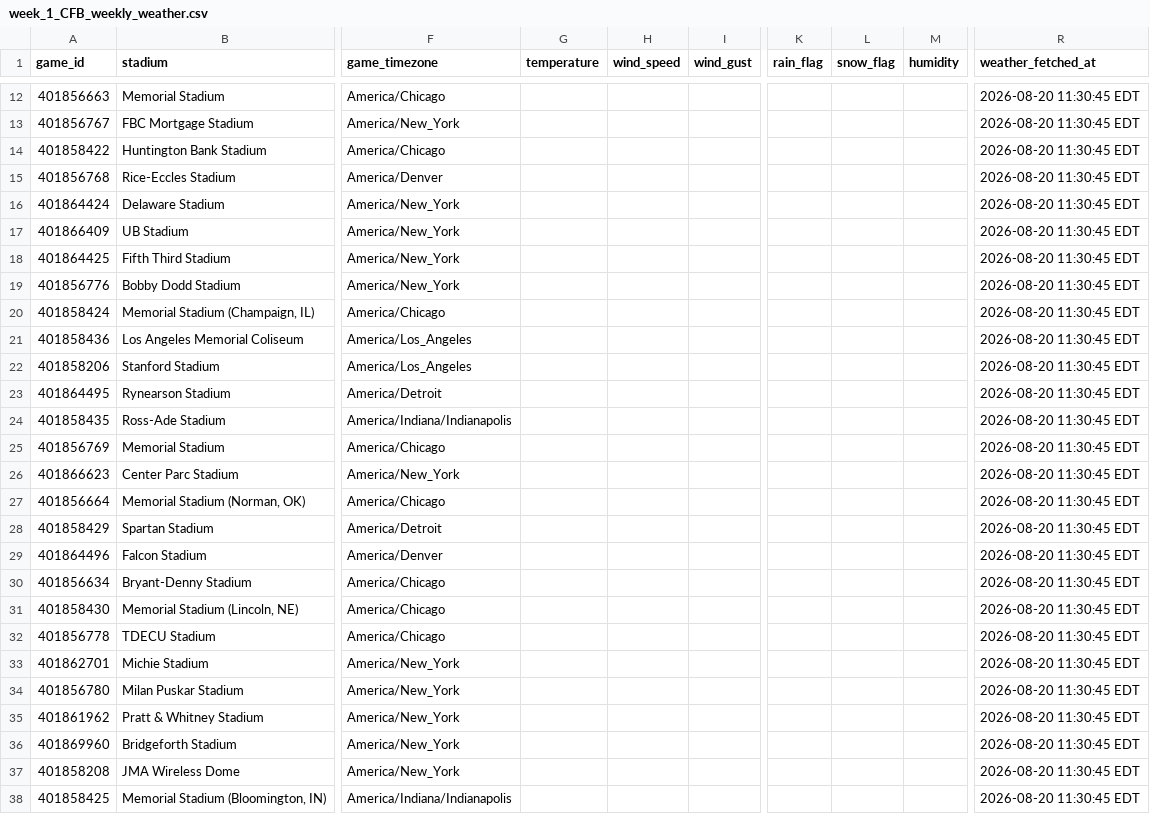
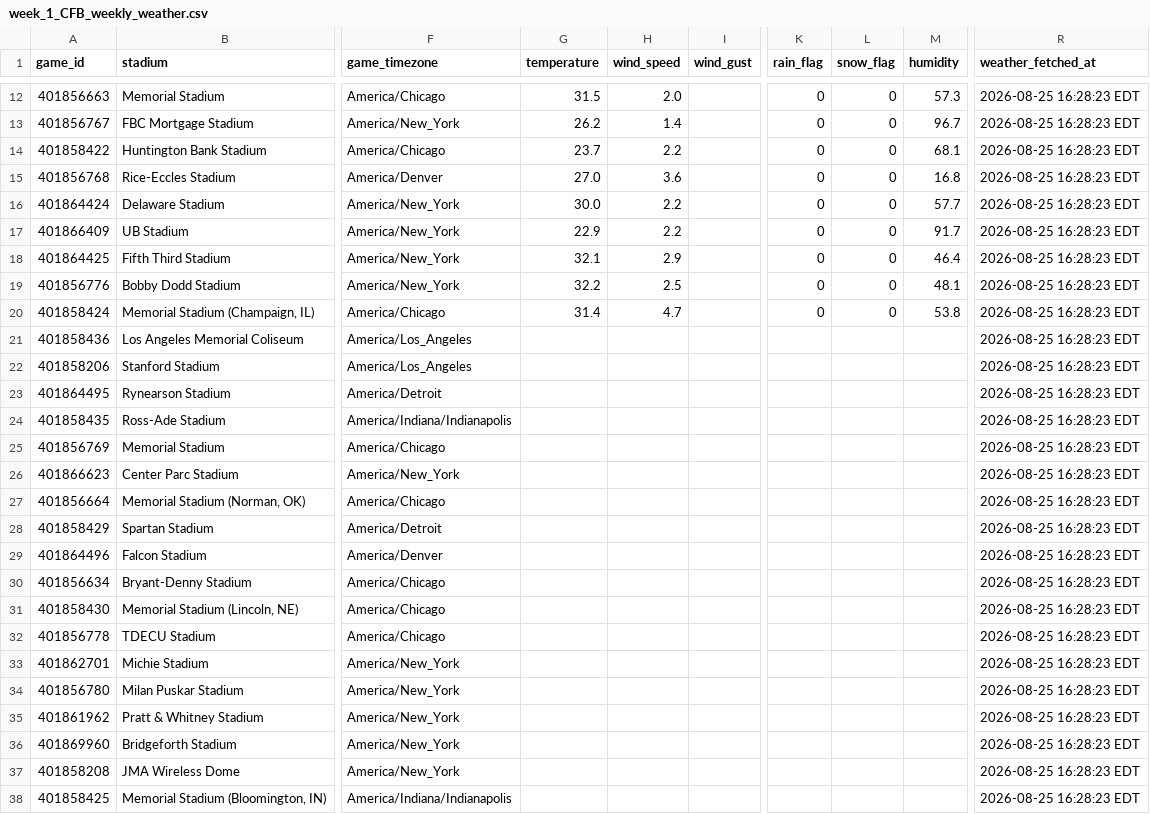
Before and after one commit to Clownworldenjoyer76/cfb_for_mat, a CSV file: docs/win/football/cfb/data/weather/week_1_CFB_weekly_weather.csv, drawn as a sheet; only a part is shown, gaps mark what is left out; the diff covers the shown part only; the diff names each change by its address in the sheet, - before the commit and + after, or states it on an @@ line.

```diff
--- a/docs/win/football/cfb/data/weather/week_1_CFB_weekly_weather.csv
+++ b/docs/win/football/cfb/data/weather/week_1_CFB_weekly_weather.csv
-G12 (temperature): (empty)
+G12 (temperature): 31.5
-H12 (wind_speed): (empty)
+H12 (wind_speed): 2.0
-K12:K20 (rain_flag): (empty)
+K12:K20 (rain_flag): 0
-L12:L20 (snow_flag): (empty)
+L12:L20 (snow_flag): 0
-M12 (humidity): (empty)
+M12 (humidity): 57.3
-R12:R38 (weather_fetched_at): 2026-08-20 11:30:45 EDT
+R12:R38 (weather_fetched_at): 2026-08-25 16:28:23 EDT
-G13 (temperature): (empty)
+G13 (temperature): 26.2
-H13 (wind_speed): (empty)
+H13 (wind_speed): 1.4
-M13 (humidity): (empty)
+M13 (humidity): 96.7
-G14 (temperature): (empty)
+G14 (temperature): 23.7
-H14 (wind_speed): (empty)
+H14 (wind_speed): 2.2
-M14 (humidity): (empty)
+M14 (humidity): 68.1
-G15 (temperature): (empty)
+G15 (temperature): 27.0
-H15 (wind_speed): (empty)
+H15 (wind_speed): 3.6
-M15 (humidity): (empty)
+M15 (humidity): 16.8
-G16 (temperature): (empty)
+G16 (temperature): 30.0
-H16:H17 (wind_speed): (empty)
+H16:H17 (wind_speed): 2.2
-M16 (humidity): (empty)
+M16 (humidity): 57.7
-G17 (temperature): (empty)
+G17 (temperature): 22.9
-M17 (humidity): (empty)
+M17 (humidity): 91.7
-G18 (temperature): (empty)
+G18 (temperature): 32.1
-H18 (wind_speed): (empty)
+H18 (wind_speed): 2.9
-M18 (humidity): (empty)
+M18 (humidity): 46.4
-G19 (temperature): (empty)
+G19 (temperature): 32.2
-H19 (wind_speed): (empty)
+H19 (wind_speed): 2.5
-M19 (humidity): (empty)
+M19 (humidity): 48.1
-G20 (temperature): (empty)
+G20 (temperature): 31.4
-H20 (wind_speed): (empty)
+H20 (wind_speed): 4.7
-M20 (humidity): (empty)
+M20 (humidity): 53.8
```
Also changed, not shown: 105 edited cells elsewhere in this file, docs/win/football/cfb/01_merge/week_1_CFB_enriched.csv, 14 other files.
